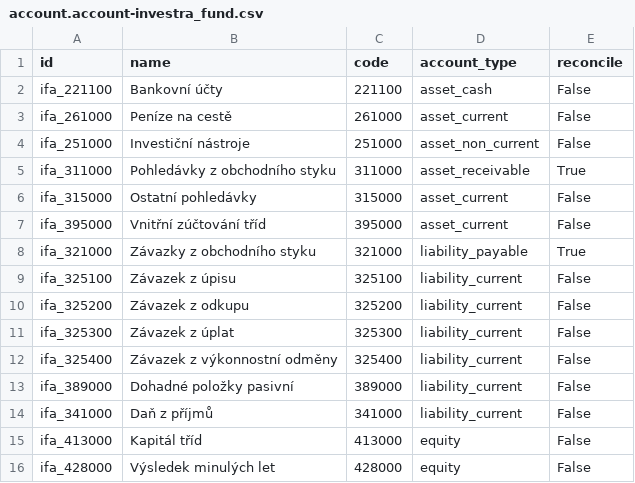
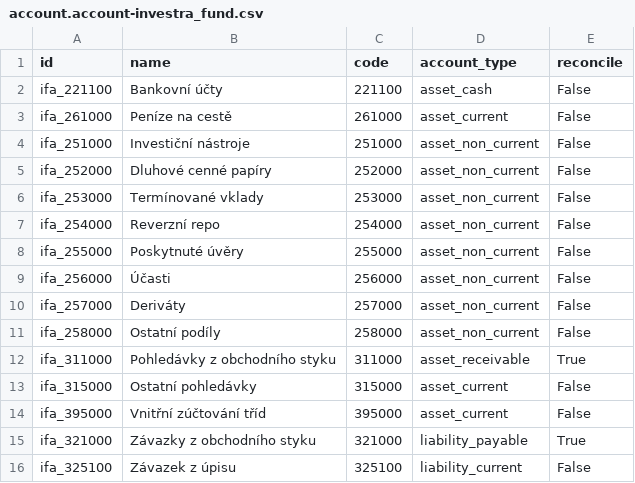
Before and after one commit to martinzima-gh/Odoo, a CSV file: addons/custom/investra_chart_fund/data/template/account.account-investra_fund.csv, drawn as a sheet; only a part is shown; the shorter side is filled out with more unchanged rows; the diff names each change by its address in the sheet, - before the commit and + after, or states it on an @@ line.

```diff
--- a/addons/custom/investra_chart_fund/data/template/account.account-investra_fund.csv
+++ b/addons/custom/investra_chart_fund/data/template/account.account-investra_fund.csv
+row 5: ifa_252000 | Dluhové cenné papíry | 252000 | asset_non_current | False
+row 6: ifa_253000 | Termínované vklady | 253000 | asset_non_current | False
+row 7: ifa_254000 | Reverzní repo | 254000 | asset_non_current | False
+row 8: ifa_255000 | Poskytnuté úvěry | 255000 | asset_non_current | False
+row 9: ifa_256000 | Účasti | 256000 | asset_non_current | False
+row 10: ifa_257000 | Deriváty | 257000 | asset_non_current | False
+row 11: ifa_258000 | Ostatní podíly | 258000 | asset_non_current | False
```
Also changed, not shown: addons/custom/investra_instruments/security/ir.access.csv, 21 other files.
